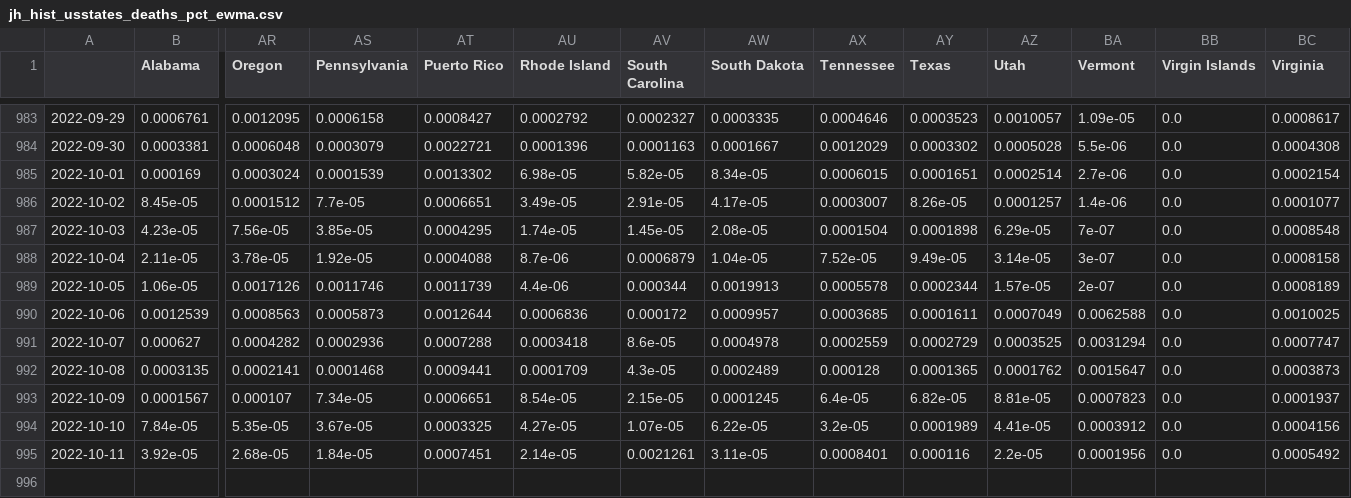
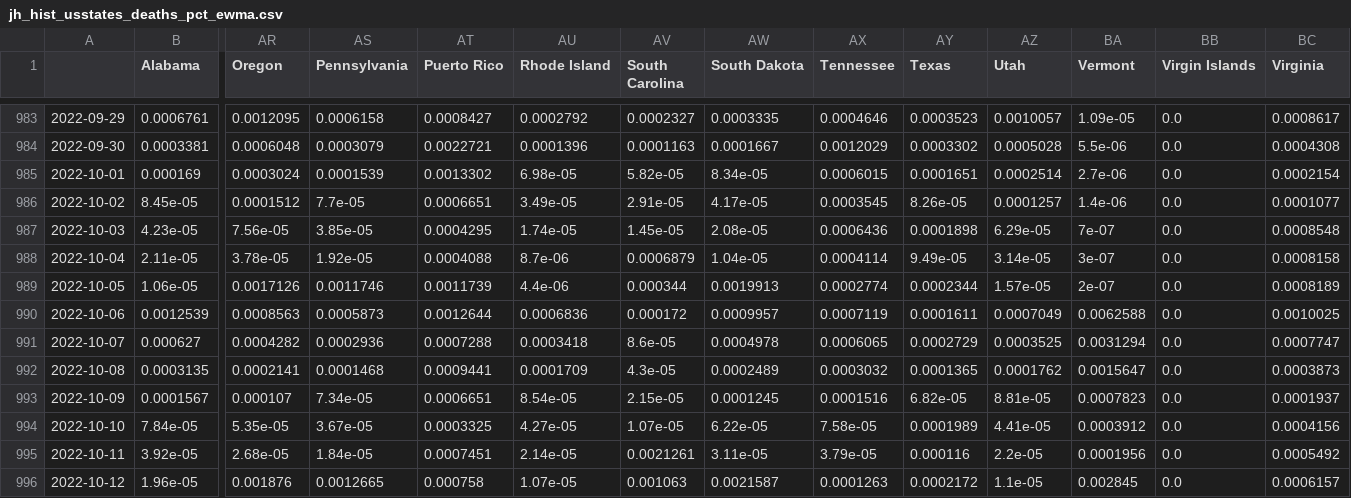
Before and after one commit to BrianLDev/Covid19_Analytics, a CSV file: Datasets/JH/jh_hist_usstates_deaths_pct_ewma.csv, drawn as a sheet; only a part is shown, gaps mark what is left out; rows hold the shown columns only; the diff names each change by its address in the sheet, - before the commit and + after, or states it on an @@ line.

```diff
--- a/Datasets/JH/jh_hist_usstates_deaths_pct_ewma.csv
+++ b/Datasets/JH/jh_hist_usstates_deaths_pct_ewma.csv
-AX986 (Tennessee): 0.0003007
+AX986 (Tennessee): 0.0003545
-AX987 (Tennessee): 0.0001504
+AX987 (Tennessee): 0.0006436
-AX988 (Tennessee): 7.52e-05
+AX988 (Tennessee): 0.0004114
-AX989 (Tennessee): 0.0005578
+AX989 (Tennessee): 0.0002774
-AX990 (Tennessee): 0.0003685
+AX990 (Tennessee): 0.0007119
-AX991 (Tennessee): 0.0002559
+AX991 (Tennessee): 0.0006065
-AX992 (Tennessee): 0.000128
+AX992 (Tennessee): 0.0003032
-AX993 (Tennessee): 6.4e-05
+AX993 (Tennessee): 0.0001516
-AX994 (Tennessee): 3.2e-05
+AX994 (Tennessee): 7.58e-05
-AX995 (Tennessee): 0.0008401
+AX995 (Tennessee): 3.79e-05
+row 996: 2022-10-12 | 1.96e-05 | 0.001876 | 0.0012665 | 0.000758 | 1.07e-05 | 0.001063 | 0.0021587 | 0.0001263 | 0.0002172 | 1.1e-05 | 0.002845 | 0.0 | 0.0006157
```
Also changed, not shown: Datasets/JH/jh_hist_countries_deaths.csv, Datasets/JH/jh_hist_usstates_cases.csv, 18 other files.
